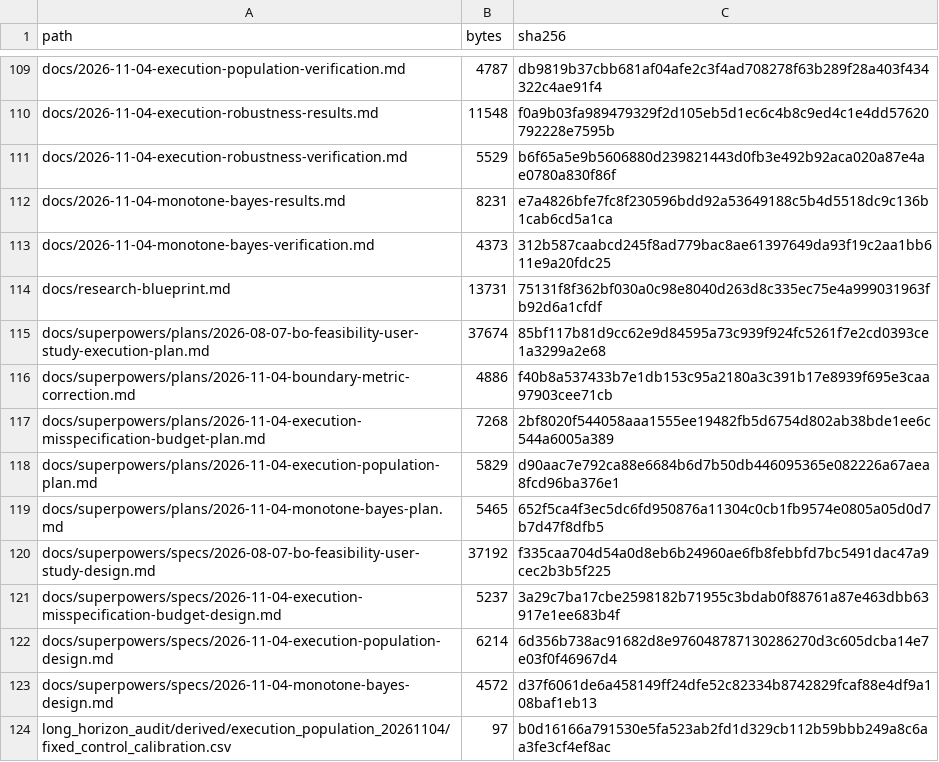
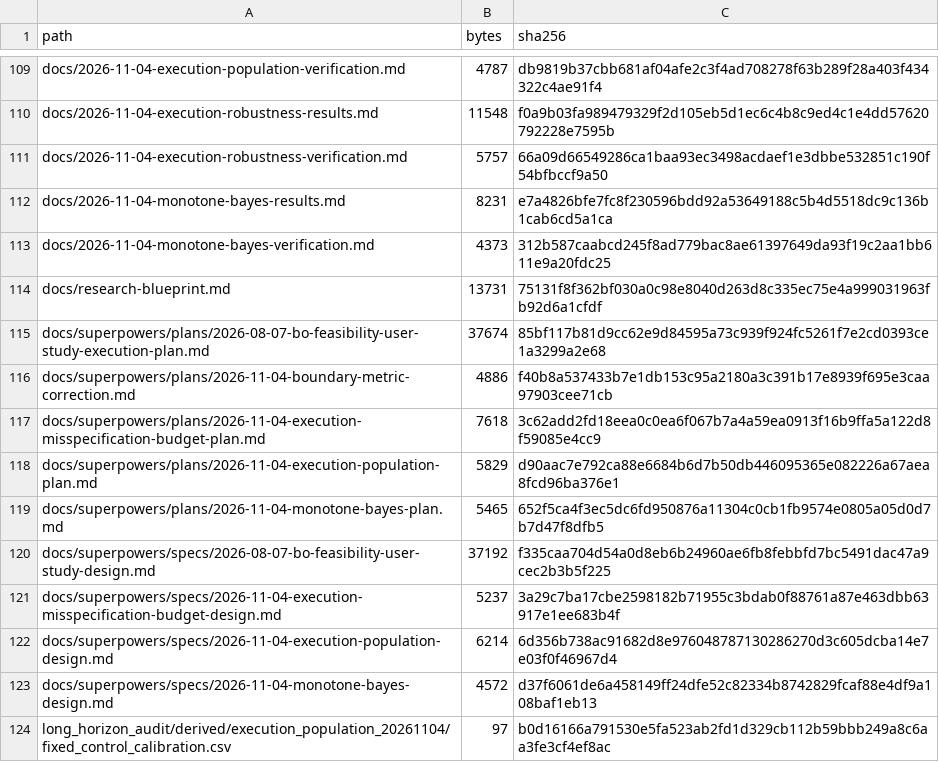
Before and after one commit to Farewellxxxx/X-Program-Beyesian, a CSV file: publication_manifest_sha256.csv, drawn as a sheet; only a part is shown, gaps mark what is left out.

Commit message:
Record completed robustness publication

```diff
--- a/publication_manifest_sha256.csv
+++ b/publication_manifest_sha256.csv
@@ -110,3 +110,3 @@ docs/2026-11-04-execution-population-verification.md,4787,db9819b37cbb681af04afe
 docs/2026-11-04-execution-robustness-results.md,11548,f0a9b03fa989479329f2d105eb5d1ec6c4b8c9ed4c1e4dd57620792228e7595b
-docs/2026-11-04-execution-robustness-verification.md,5529,b6f65a5e9b5606880d239821443d0fb3e492b92aca020a87e4ae0780a830f86f
+docs/2026-11-04-execution-robustness-verification.md,5757,66a09d66549286ca1baa93ec3498acdaef1e3dbbe532851c190f54bfbccf9a50
 docs/2026-11-04-monotone-bayes-results.md,8231,e7a4826bfe7fc8f230596bdd92a53649188c5b4d5518dc9c136b1cab6cd5a1ca
@@ -116,3 +116,3 @@ docs/superpowers/plans/2026-08-07-bo-feasibility-user-study-execution-plan.md,37
 docs/superpowers/plans/2026-11-04-boundary-metric-correction.md,4886,f40b8a537433b7e1db153c95a2180a3c391b17e8939f695e3caa97903cee71cb
-docs/superpowers/plans/2026-11-04-execution-misspecification-budget-plan.md,7268,2bf8020f544058aaa1555ee19482fb5d6754d802ab38bde1ee6c544a6005a389
+docs/superpowers/plans/2026-11-04-execution-misspecification-budget-plan.md,7618,3c62add2fd18eea0c0ea6f067b7a4a59ea0913f16b9ffa5a122d8f59085e4cc9
 docs/superpowers/plans/2026-11-04-execution-population-plan.md,5829,d90aac7e792ca88e6684b6d7b50db446095365e082226a67aea8fcd96ba376e1
```
Also changed, not shown: 2 other files.
